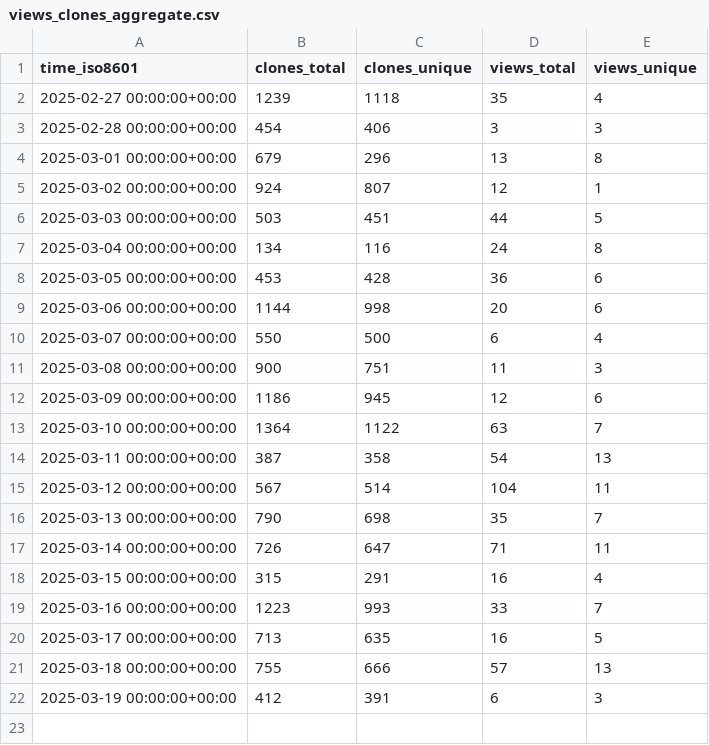
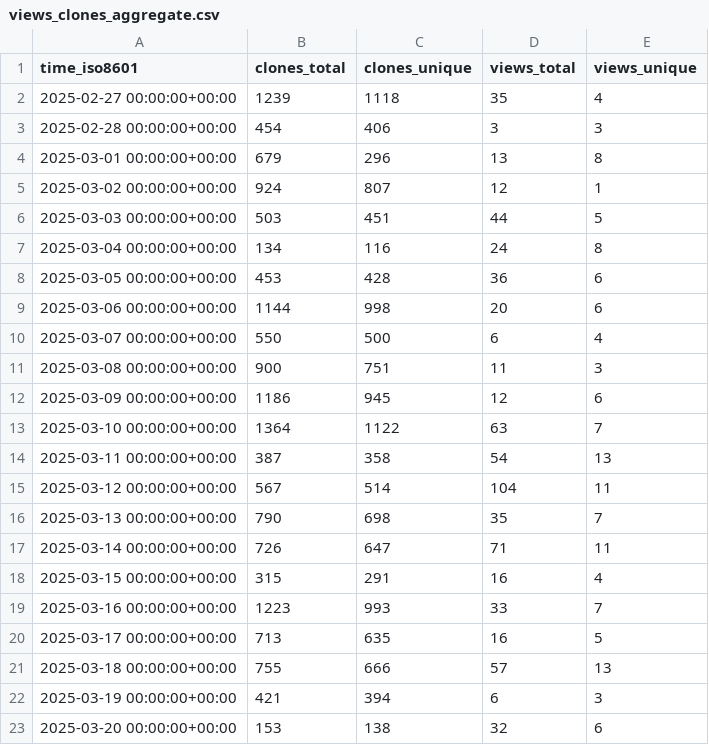
Before and after one commit to njjetha/github-traffic, a CSV file: quic/upstream-wifi-fw/ghrs-data/views_clones_aggregate.csv, drawn as a sheet.

```diff
--- a/quic/upstream-wifi-fw/ghrs-data/views_clones_aggregate.csv
+++ b/quic/upstream-wifi-fw/ghrs-data/views_clones_aggregate.csv
@@ -21,2 +21,3 @@ time_iso8601,clones_total,clones_unique,views_total,views_unique
 2025-03-18 00:00:00+00:00,755,666,57,13
-2025-03-19 00:00:00+00:00,412,391,6,3
+2025-03-19 00:00:00+00:00,421,394,6,3
+2025-03-20 00:00:00+00:00,153,138,32,6
```
Also changed, not shown: 1 other file.
